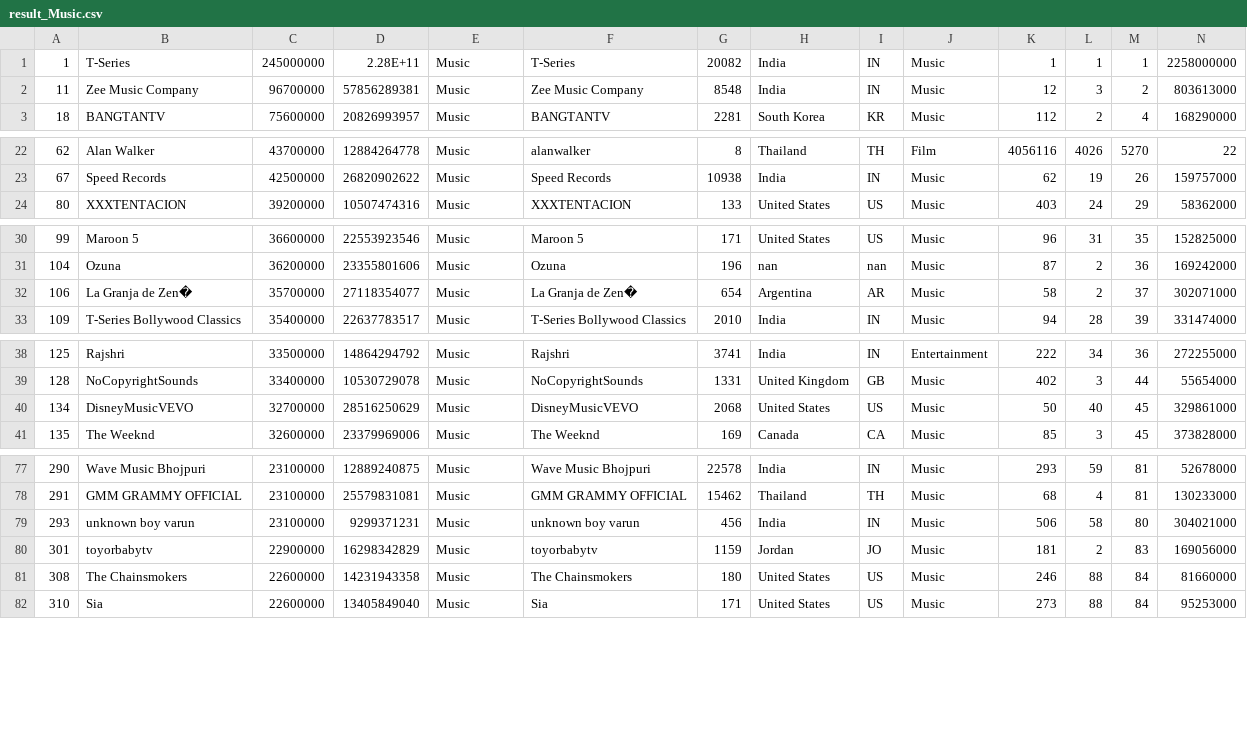
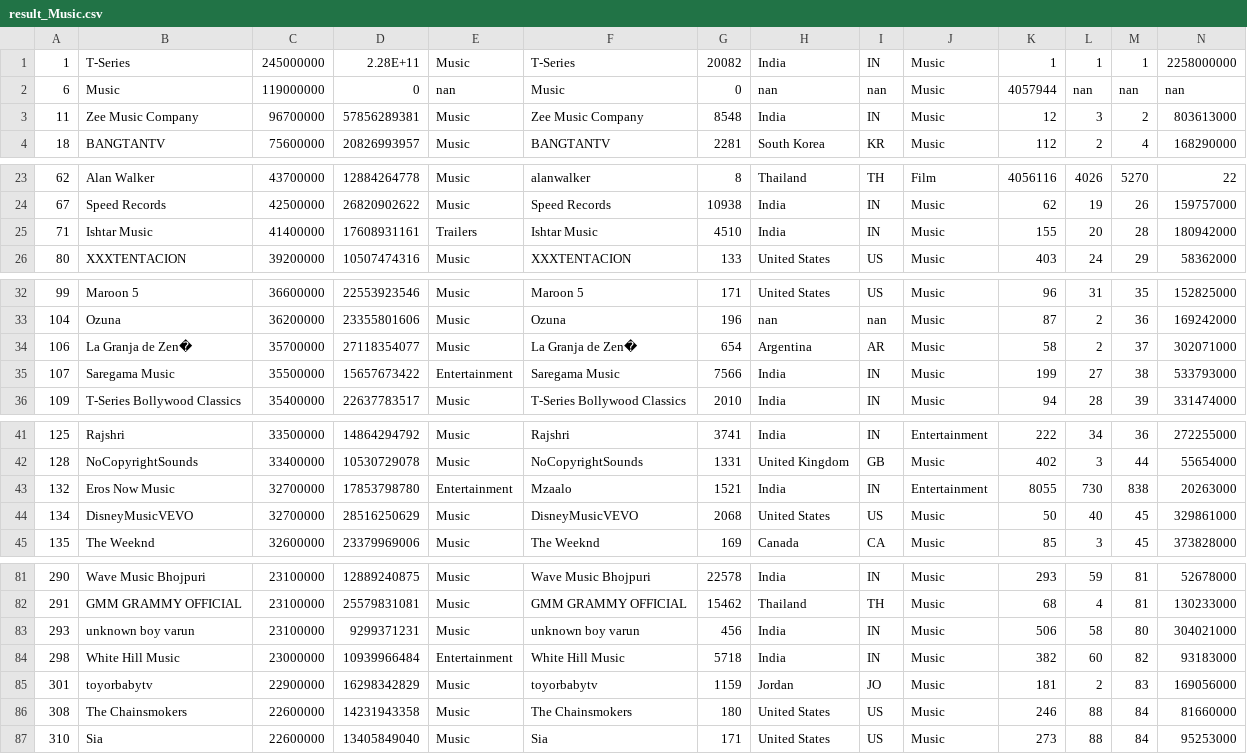
Before and after one commit to thipham00/CS131, a CSV file: Worksheet2/result_Music.csv, drawn as a sheet; only a part is shown, gaps mark what is left out; rows hold the shown columns only; the diff covers the shown part only; the diff names each change by its address in the sheet, - before the commit and + after, or states it on an @@ line.

Commit message:
Fix errors when grep and find line counts and word counts of records in Music category

```diff
--- a/Worksheet2/result_Music.csv
+++ b/Worksheet2/result_Music.csv
+row 2: 6 | Music | 119000000 | 0 | nan | Music | 0 | nan | nan | Music | 4057944 | nan | nan | nan
+row 25: 71 | Ishtar Music | 41400000 | 17608931161 | Trailers | Ishtar Music | 4510 | India | IN | Music | 155 | 20 | 28 | 180942000
+row 35: 107 | Saregama Music | 35500000 | 15657673422 | Entertainment | Saregama Music | 7566 | India | IN | Music | 199 | 27 | 38 | 533793000
+row 43: 132 | Eros Now Music | 32700000 | 17853798780 | Entertainment | Mzaalo | 1521 | India | IN | Entertainment | 8055 | 730 | 838 | 20263000
+row 84: 298 | White Hill Music | 23000000 | 10939966484 | Entertainment | White Hill Music | 5718 | India | IN | Music | 382 | 60 | 82 | 93183000
```
Also changed, not shown: 1 added row elsewhere in this file, 4 other files.
